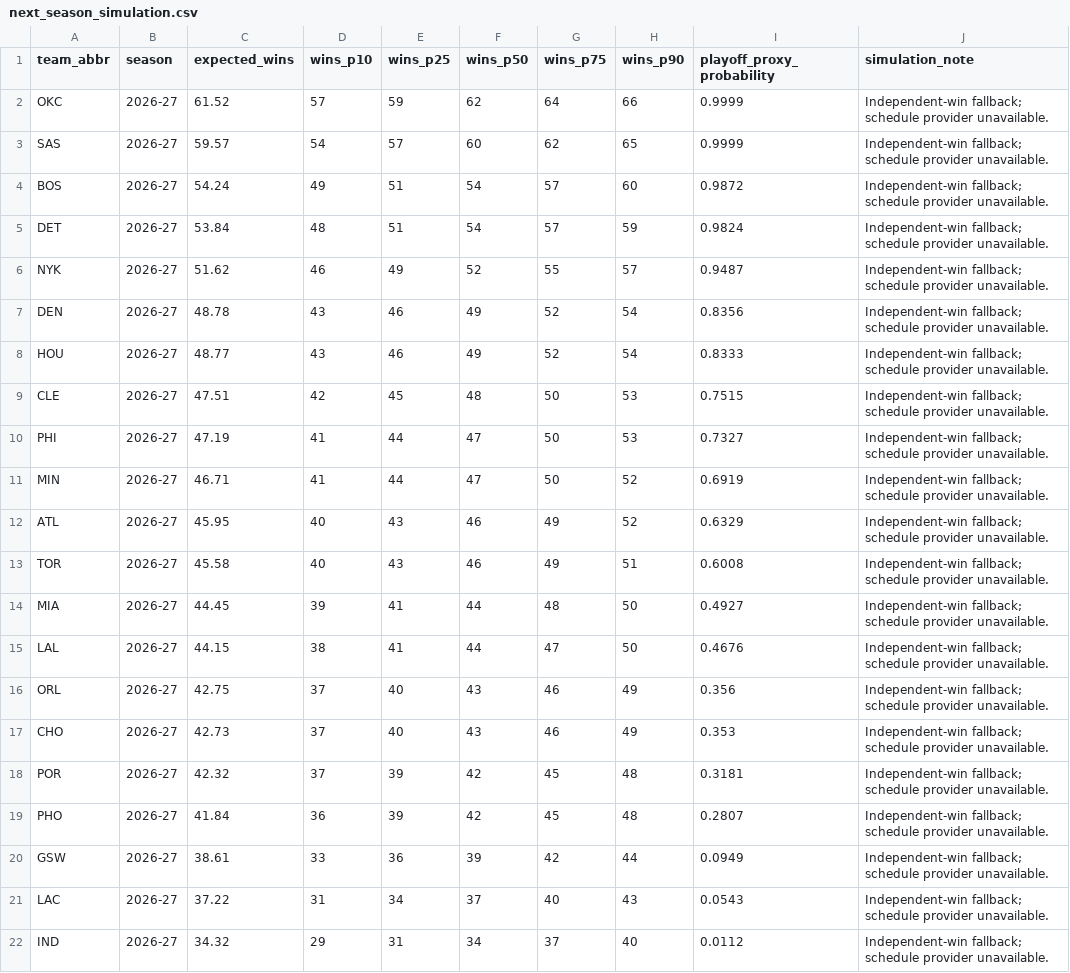
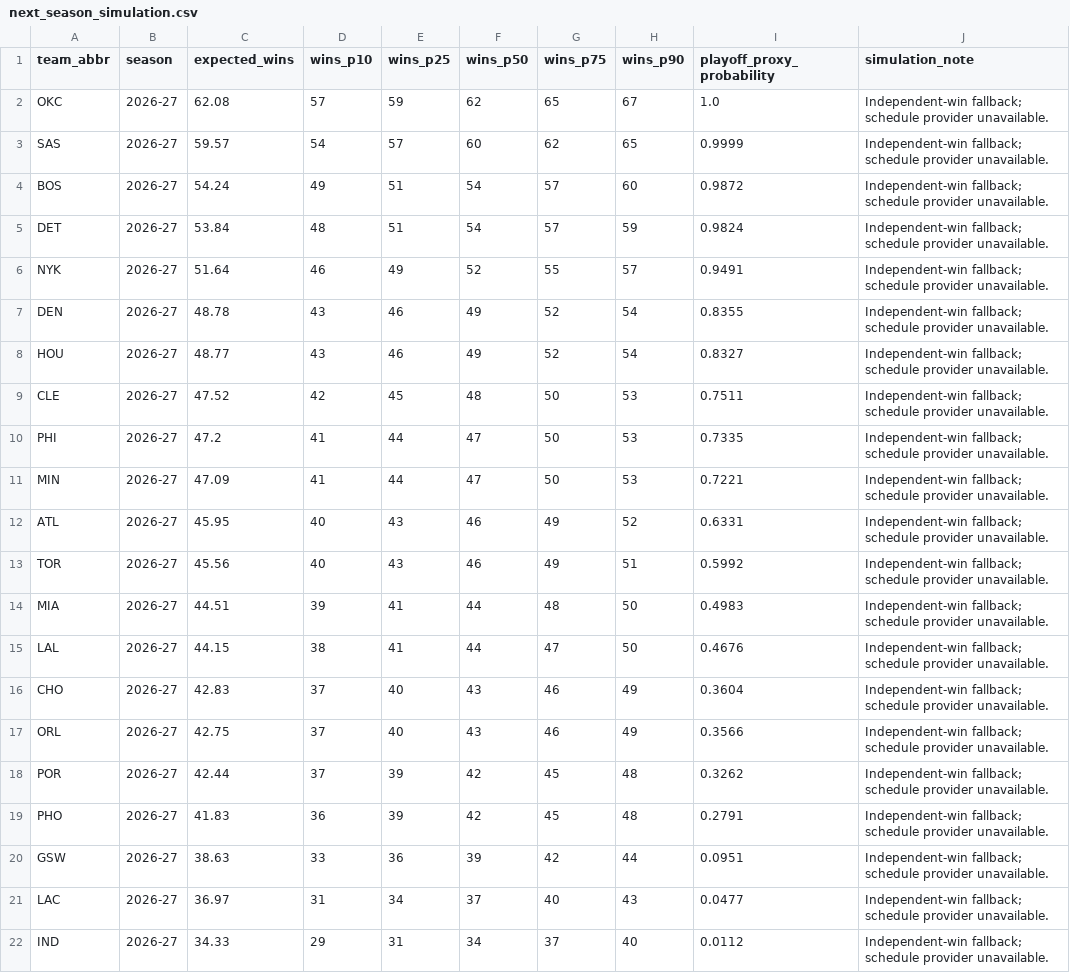
Before and after one commit to ADorsey1/nba-forecast-lab, a CSV file: data/processed/next_season_simulation.csv, drawn as a sheet; only a part is shown; the diff covers the shown part only.

```diff
--- a/data/processed/next_season_simulation.csv
+++ b/data/processed/next_season_simulation.csv
@@ -1,3 +1,3 @@
 team_abbr,season,expected_wins,wins_p10,wins_p25,wins_p50,wins_p75,wins_p90,playoff_proxy_probability,simulation_note
-OKC,2026-27,61.52,57,59,62,64,66,0.9999,Independent-win fallback; schedule provider unavailable.
+OKC,2026-27,62.08,57,59,62,65,67,1.0,Independent-win fallback; schedule provider unavailable.
 SAS,2026-27,59.57,54,57,60,62,65,0.9999,Independent-win fallback; schedule provider unavailable.
@@ -5,18 +5,18 @@ BOS,2026-27,54.24,49,51,54,57,60,0.9872,Independent-win fallback; schedule provi
 DET,2026-27,53.84,48,51,54,57,59,0.9824,Independent-win fallback; schedule provider unavailable.
-NYK,2026-27,51.62,46,49,52,55,57,0.9487,Independent-win fallback; schedule provider unavailable.
-DEN,2026-27,48.78,43,46,49,52,54,0.8356,Independent-win fallback; schedule provider unavailable.
-HOU,2026-27,48.77,43,46,49,52,54,0.8333,Independent-win fallback; schedule provider unavailable.
-CLE,2026-27,47.51,42,45,48,50,53,0.7515,Independent-win fallback; schedule provider unavailable.
-PHI,2026-27,47.19,41,44,47,50,53,0.7327,Independent-win fallback; schedule provider unavailable.
-MIN,2026-27,46.71,41,44,47,50,52,0.6919,Independent-win fallback; schedule provider unavailable.
-ATL,2026-27,45.95,40,43,46,49,52,0.6329,Independent-win fallback; schedule provider unavailable.
-TOR,2026-27,45.58,40,43,46,49,51,0.6008,Independent-win fallback; schedule provider unavailable.
-MIA,2026-27,44.45,39,41,44,48,50,0.4927,Independent-win fallback; schedule provider unavailable.
+NYK,2026-27,51.64,46,49,52,55,57,0.9491,Independent-win fallback; schedule provider unavailable.
+DEN,2026-27,48.78,43,46,49,52,54,0.8355,Independent-win fallback; schedule provider unavailable.
+HOU,2026-27,48.77,43,46,49,52,54,0.8327,Independent-win fallback; schedule provider unavailable.
+CLE,2026-27,47.52,42,45,48,50,53,0.7511,Independent-win fallback; schedule provider unavailable.
+PHI,2026-27,47.2,41,44,47,50,53,0.7335,Independent-win fallback; schedule provider unavailable.
+MIN,2026-27,47.09,41,44,47,50,53,0.7221,Independent-win fallback; schedule provider unavailable.
+ATL,2026-27,45.95,40,43,46,49,52,0.6331,Independent-win fallback; schedule provider unavailable.
+TOR,2026-27,45.56,40,43,46,49,51,0.5992,Independent-win fallback; schedule provider unavailable.
+MIA,2026-27,44.51,39,41,44,48,50,0.4983,Independent-win fallback; schedule provider unavailable.
 LAL,2026-27,44.15,38,41,44,47,50,0.4676,Independent-win fallback; schedule provider unavailable.
-ORL,2026-27,42.75,37,40,43,46,49,0.356,Independent-win fallback; schedule provider unavailable.
-CHO,2026-27,42.73,37,40,43,46,49,0.353,Independent-win fallback; schedule provider unavailable.
-POR,2026-27,42.32,37,39,42,45,48,0.3181,Independent-win fallback; schedule provider unavailable.
-PHO,2026-27,41.84,36,39,42,45,48,0.2807,Independent-win fallback; schedule provider unavailable.
-GSW,2026-27,38.61,33,36,39,42,44,0.0949,Independent-win fallback; schedule provider unavailable.
-LAC,2026-27,37.22,31,34,37,40,43,0.0543,Independent-win fallback; schedule provider unavailable.
-IND,2026-27,34.32,29,31,34,37,40,0.0112,Independent-win fallback; schedule provider unavailable.
+CHO,2026-27,42.83,37,40,43,46,49,0.3604,Independent-win fallback; schedule provider unavailable.
+ORL,2026-27,42.75,37,40,43,46,49,0.3566,Independent-win fallback; schedule provider unavailable.
+POR,2026-27,42.44,37,39,42,45,48,0.3262,Independent-win fallback; schedule provider unavailable.
+PHO,2026-27,41.83,36,39,42,45,48,0.2791,Independent-win fallback; schedule provider unavailable.
+GSW,2026-27,38.63,33,36,39,42,44,0.0951,Independent-win fallback; schedule provider unavailable.
+LAC,2026-27,36.97,31,34,37,40,43,0.0477,Independent-win fallback; schedule provider unavailable.
+IND,2026-27,34.33,29,31,34,37,40,0.0112,Independent-win fallback; schedule provider unavailable.
```
Also changed, not shown: 2 added rows, 2 removed rows and 12 edited cells elsewhere in this file, data/processed/next_season_forecast.csv, data/raw/live/live_team_context.csv, 4 other files.
